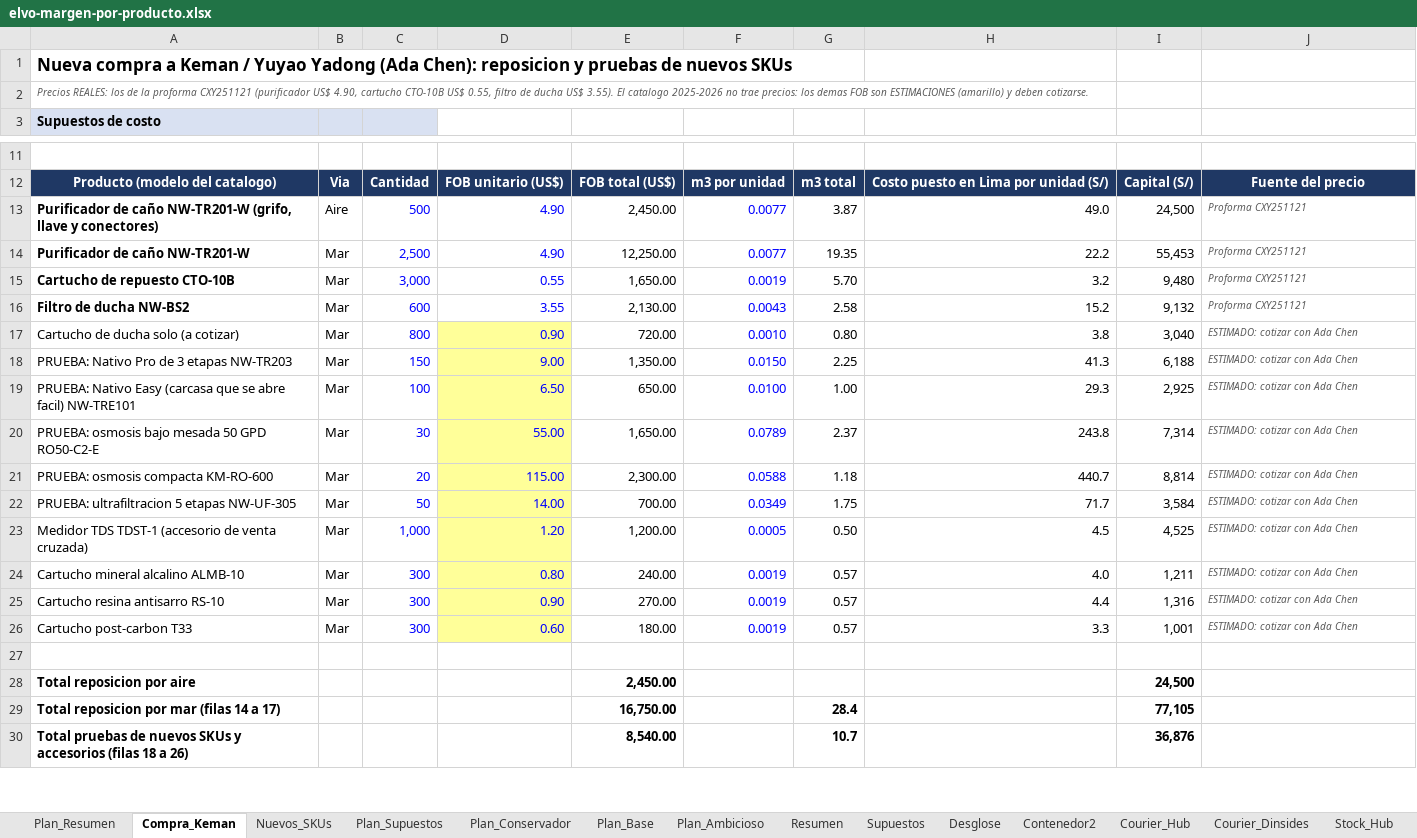
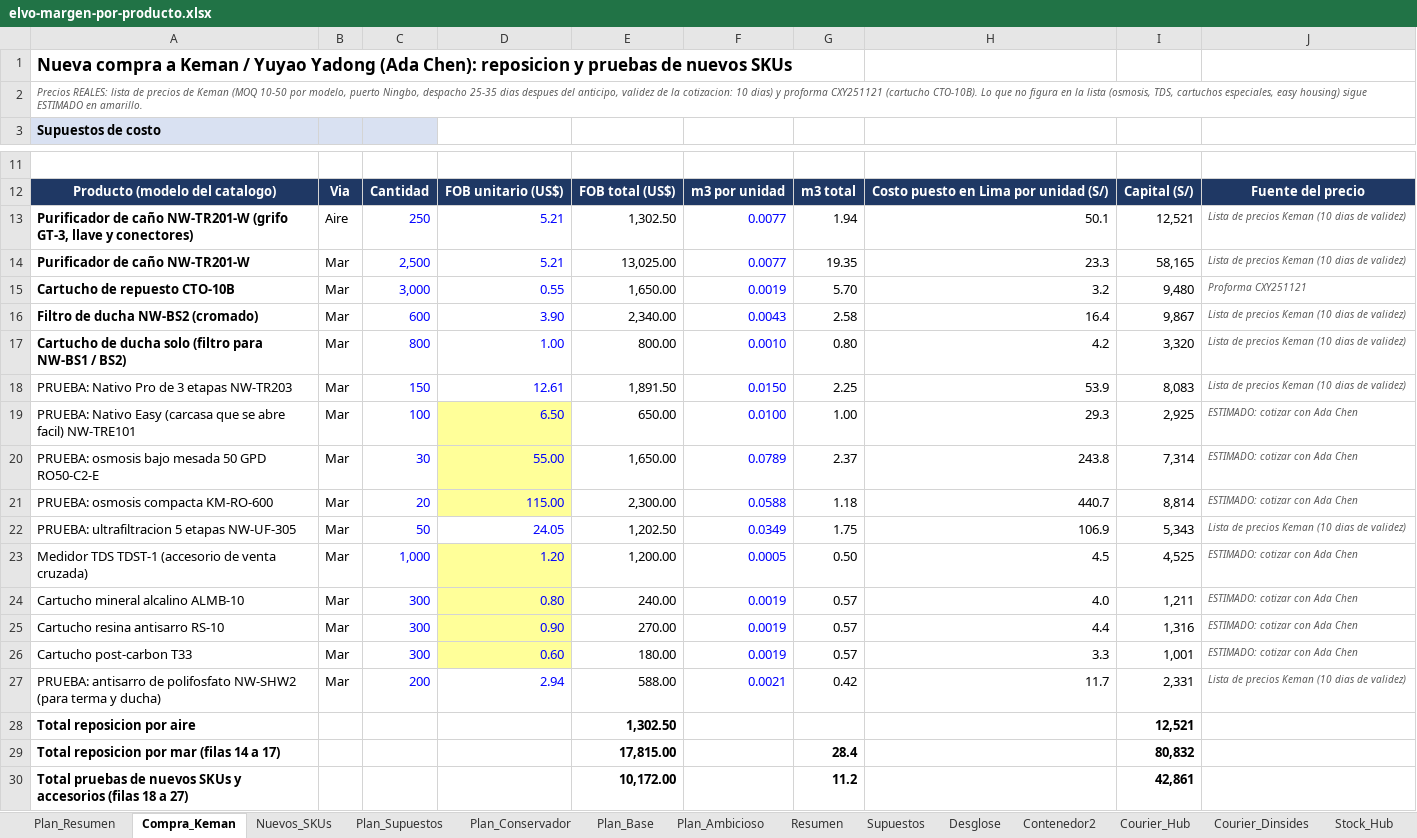
Before and after one commit to angelvalcarcela-tech/elvo-creating, an Excel workbook: analisis/elvo-margen-por-producto.xlsx, sheet Compra_Keman, drawn as a sheet; only a part is shown, gaps mark what is left out; values as stored, in another font and other column widths than the file's, no borders; removed rows and columns are numbered as before the commit, all else as after; the diff covers the shown part only; the diff names each change by its address in the sheet, - before the commit and + after, or states it on an @@ line.

```diff
--- a/analisis/elvo-margen-por-producto.xlsx (sheet Compra_Keman)
+++ b/analisis/elvo-margen-por-producto.xlsx (sheet Compra_Keman)
-A2: Precios REALES: los de la proforma CXY251121 (purificador US$ 4.90, cartucho CTO-10B US$ 0.55, filtro de ducha US$ 3.55). El catalogo 2025-2026 no trae precios: los demas FOB son ESTIMACIONES (amarillo) y deben cotizarse.
+A2: Precios REALES: lista de precios de Keman (MOQ 10-50 por modelo, puerto Ningbo, despacho 25-35 dias despues del anticipo, validez de la cotizacion: 10 dias) y proforma CXY251121 (cartucho CTO-10B). Lo que no figura en la lista (osmosis, TDS, cartuchos especiales, easy housing) sigue ESTIMADO en amarillo.
-row 13: Purificador de caño NW-TR201-W (grifo, llave y conectores) | Aire | 500 | 4.90 | 2,450.00 | 0.0077 | 3.87 | 49.0 | 24,500 | Proforma CXY251121
+row 13: Purificador de caño NW-TR201-W (grifo GT-3, llave y conectores) | Aire | 250 | 5.21 | 1,302.50 | 0.0077 | 1.94 | 50.1 | 12,521 | Lista de precios Keman (10 dias de validez)
-D14: 4.90
+D14: 5.21
-E14: 12,250.00
+E14: 13,025.00
-H14: 22.2
+H14: 23.3
-I14: 55,453
+I14: 58,165
-J14: Proforma CXY251121
+J14: Lista de precios Keman (10 dias de validez)
-row 16: Filtro de ducha NW-BS2 | Mar | 600 | 3.55 | 2,130.00 | 0.0043 | 2.58 | 15.2 | 9,132 | Proforma CXY251121
-row 17: Cartucho de ducha solo (a cotizar) | Mar | 800 | 0.90 | 720.00 | 0.0010 | 0.80 | 3.8 | 3,040 | ESTIMADO: cotizar con Ada Chen
+row 16: Filtro de ducha NW-BS2 (cromado) | Mar | 600 | 3.90 | 2,340.00 | 0.0043 | 2.58 | 16.4 | 9,867 | Lista de precios Keman (10 dias de validez)
+row 17: Cartucho de ducha solo (filtro para NW-BS1 / BS2) | Mar | 800 | 1.00 | 800.00 | 0.0010 | 0.80 | 4.2 | 3,320 | Lista de precios Keman (10 dias de validez)
-D18: 9.00
+D18: 12.61
-D18 fill: #FFFF99
+D18 fill: none
-E18: 1,350.00
+E18: 1,891.50
-H18: 41.3
+H18: 53.9
-I18: 6,188
+I18: 8,083
-J18: ESTIMADO: cotizar con Ada Chen
+J18: Lista de precios Keman (10 dias de validez)
-D22: 14.00
+D22: 24.05
-D22 fill: #FFFF99
+D22 fill: none
-E22: 700.00
+E22: 1,202.50
-H22: 71.7
+H22: 106.9
-I22: 3,584
+I22: 5,343
-J22: ESTIMADO: cotizar con Ada Chen
+J22: Lista de precios Keman (10 dias de validez)
-row 27: (empty)
+row 27: PRUEBA: antisarro de polifosfato NW-SHW2 (para terma y ducha) | Mar | 200 | 2.94 | 588.00 | 0.0021 | 0.42 | 11.7 | 2,331 | Lista de precios Keman (10 dias de validez)
-E28: 2,450.00
+E28: 1,302.50
-I28: 24,500
+I28: 12,521
-E29: 16,750.00
+E29: 17,815.00
-I29: 77,105
+I29: 80,832
-row 30: Total pruebas de nuevos SKUs y accesorios (filas 18 a 26) |  |  |  | 8,540.00 |  | 10.7 |  | 36,876
+row 30: Total pruebas de nuevos SKUs y accesorios (filas 18 a 27) |  |  |  | 10,172.00 |  | 11.2 |  | 42,861
```
Also changed, not shown: 1 added row and 11 edited cells elsewhere in this sheet, sheet Nuevos_SKUs.
